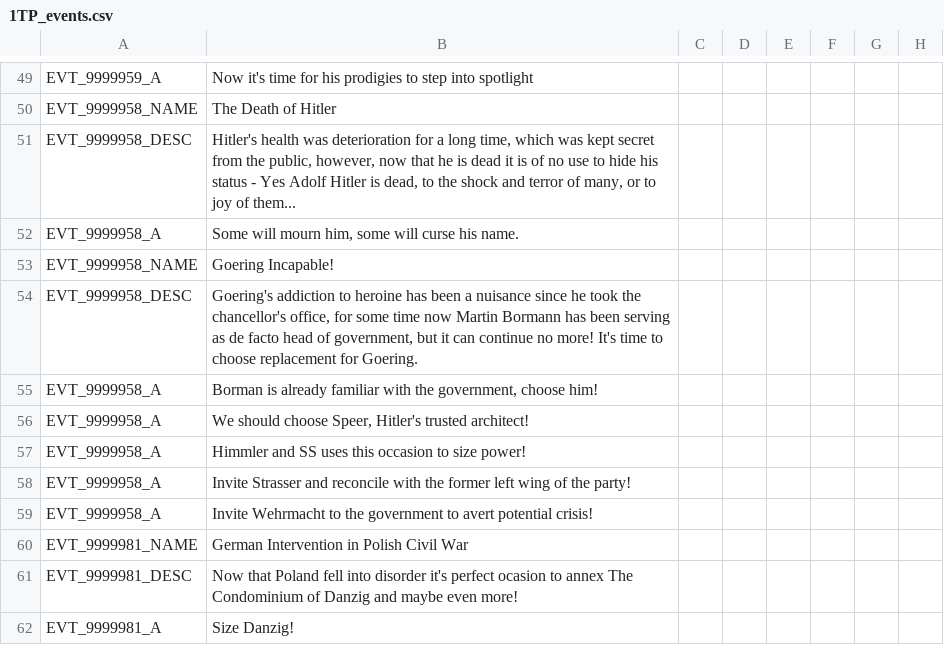
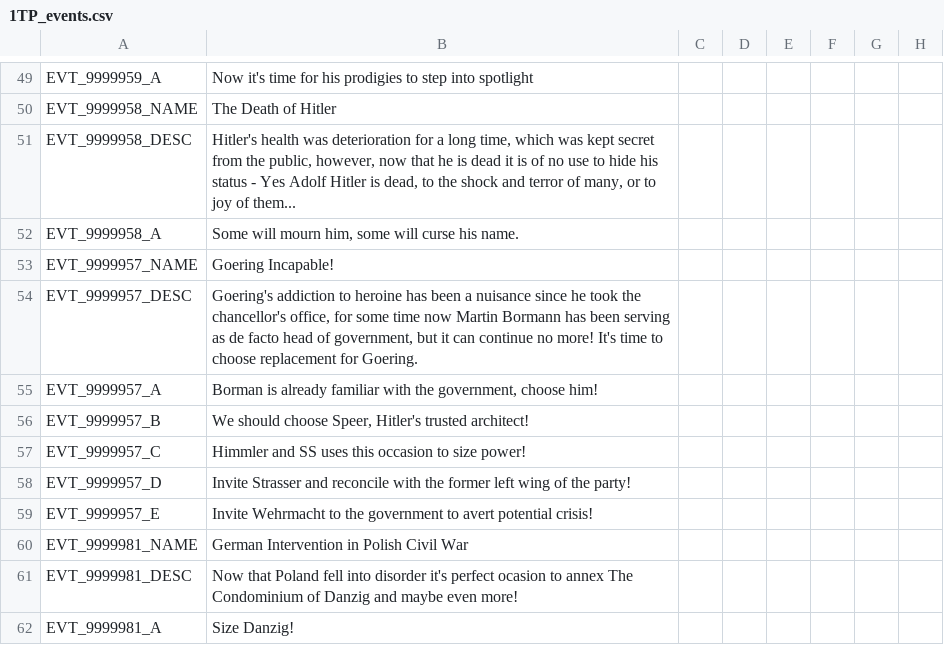
Before and after one commit to Mitusonator/Teufelspakt, a CSV file: Teufelspakt/localisation/1TP_events.csv, drawn as a sheet; only a part is shown, gaps mark what is left out; the diff names each change by its address in the sheet, - before the commit and + after, or states it on an @@ line.

```diff
--- a/Teufelspakt/localisation/1TP_events.csv
+++ b/Teufelspakt/localisation/1TP_events.csv
-A53: EVT_9999958_NAME
+A53: EVT_9999957_NAME
-A54: EVT_9999958_DESC
+A54: EVT_9999957_DESC
-A55: EVT_9999958_A
+A55: EVT_9999957_A
-A56: EVT_9999958_A
+A56: EVT_9999957_B
-A57: EVT_9999958_A
+A57: EVT_9999957_C
-A58: EVT_9999958_A
+A58: EVT_9999957_D
-A59: EVT_9999958_A
+A59: EVT_9999957_E
```
Also changed, not shown: 9 other files.
